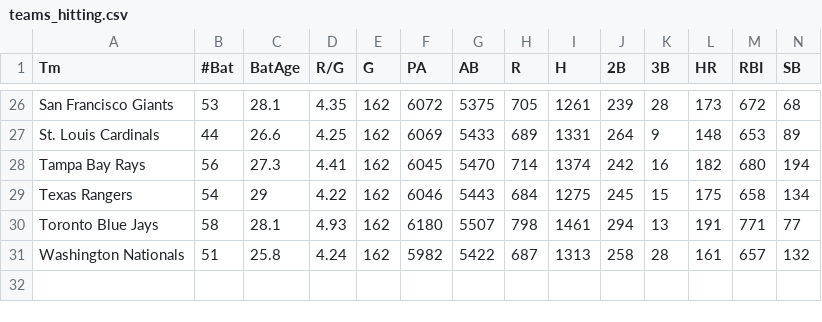
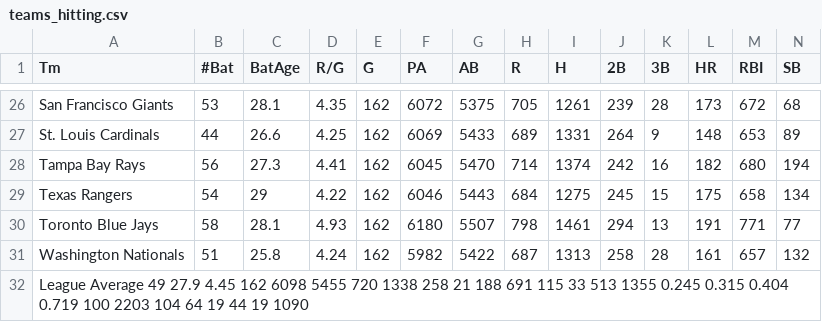
Before and after one commit to Kylejunker/Semester-Group-Project, a CSV file: teams_hitting.csv, drawn as a sheet; only a part is shown, gaps mark what is left out; rows hold the shown columns only; the diff names each change by its address in the sheet, - before the commit and + after, or states it on an @@ line.

Commit message:
Teams_Hitting.csv

```diff
--- a/teams_hitting.csv
+++ b/teams_hitting.csv
+row 32: League Average 49 27.9 4.45 162 6098 5455 720 1338 258 21 188 691 115 33 513 1355 0.245 0.315 0.404 0.719 100 2203 104 64 19 44 19 1090
```
